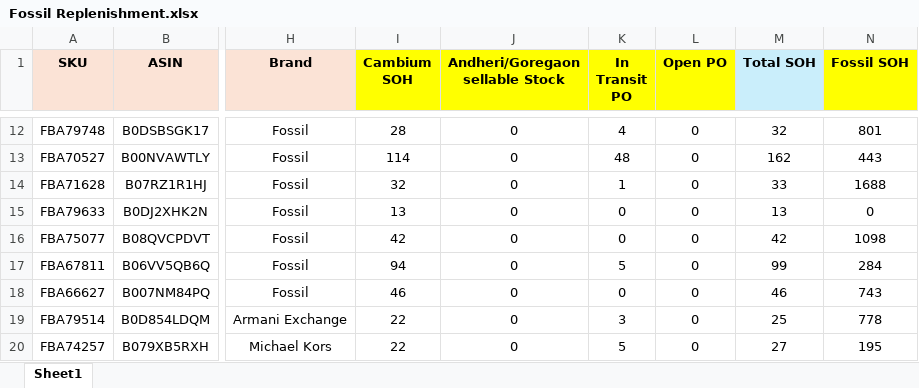
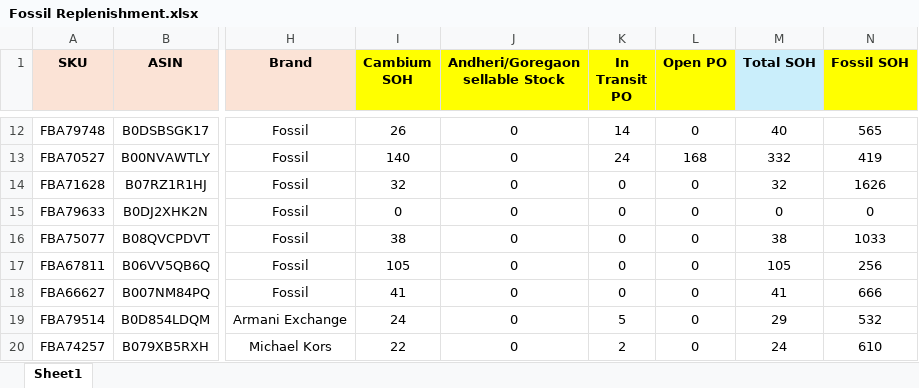
Before and after one commit to nitesh-lang/am-replenishment, an Excel workbook: data/input/Fossil Replenishment/Fossil Replenishment.xlsx, sheet Sheet1, drawn as a sheet; only a part is shown, gaps mark what is left out; values as stored, in another font and other column widths than the file's, no borders; conditional formats not drawn; the diff covers the shown part only; the diff names each change by its address in the sheet, - before the commit and + after, or states it on an @@ line.

Commit message:
Update Fossil replenishment data, WM and Nexlev inventory snapshots

```diff
--- a/data/input/Fossil Replenishment/Fossil Replenishment.xlsx (sheet Sheet1)
+++ b/data/input/Fossil Replenishment/Fossil Replenishment.xlsx (sheet Sheet1)
-I12 (Cambium SOH): 28
+I12 (Cambium SOH): 26
-K12 (In Transit PO): 4
+K12 (In Transit PO): 14
-M12 (Total SOH): 32
+M12 (Total SOH): 40
-N12 (Fossil SOH): 801
+N12 (Fossil SOH): 565
-I13 (Cambium SOH): 114
+I13 (Cambium SOH): 140
-K13 (In Transit PO): 48
+K13 (In Transit PO): 24
-L13 (Open PO): 0
+L13 (Open PO): 168
-M13 (Total SOH): 162
+M13 (Total SOH): 332
-N13 (Fossil SOH): 443
+N13 (Fossil SOH): 419
-K14 (In Transit PO): 1
+K14 (In Transit PO): 0
-M14 (Total SOH): 33
+M14 (Total SOH): 32
-N14 (Fossil SOH): 1688
+N14 (Fossil SOH): 1626
-I15 (Cambium SOH): 13
+I15 (Cambium SOH): 0
-M15 (Total SOH): 13
+M15 (Total SOH): 0
-I16 (Cambium SOH): 42
+I16 (Cambium SOH): 38
-M16 (Total SOH): 42
+M16 (Total SOH): 38
-N16 (Fossil SOH): 1098
+N16 (Fossil SOH): 1033
-I17 (Cambium SOH): 94
+I17 (Cambium SOH): 105
-K17 (In Transit PO): 5
+K17 (In Transit PO): 0
-M17 (Total SOH): 99
+M17 (Total SOH): 105
-N17 (Fossil SOH): 284
+N17 (Fossil SOH): 256
-I18 (Cambium SOH): 46
+I18 (Cambium SOH): 41
-M18 (Total SOH): 46
+M18 (Total SOH): 41
-N18 (Fossil SOH): 743
+N18 (Fossil SOH): 666
-I19 (Cambium SOH): 22
+I19 (Cambium SOH): 24
-K19 (In Transit PO): 3
+K19 (In Transit PO): 5
-M19 (Total SOH): 25
+M19 (Total SOH): 29
-N19 (Fossil SOH): 778
+N19 (Fossil SOH): 532
-K20 (In Transit PO): 5
+K20 (In Transit PO): 2
-M20 (Total SOH): 27
+M20 (Total SOH): 24
-N20 (Fossil SOH): 195
+N20 (Fossil SOH): 610
```
Also changed, not shown: 10 added rows, 684 edited cells and cell formats elsewhere in this sheet, data/input/Inventory_snapshot_WM.xlsx, data/input/inventory_snapshot_nexlev.xlsx, 5 other files.
